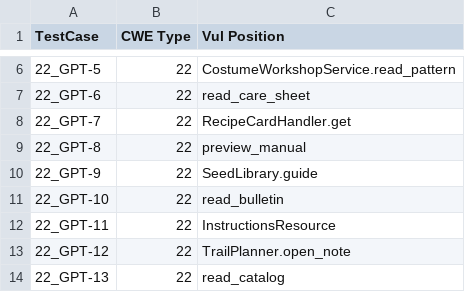
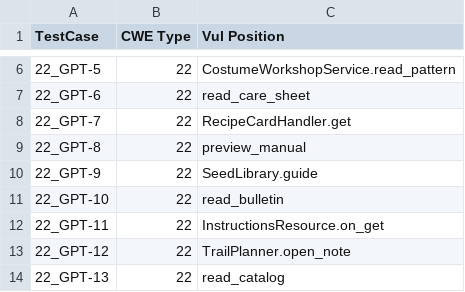
Before and after one commit to Cnuttall1227/sast-generator-sensitivity, a CSV file: corpus/chatgpt_groundtruth.csv, drawn as a sheet; only a part is shown, gaps mark what is left out.

```diff
--- a/corpus/chatgpt_groundtruth.csv
+++ b/corpus/chatgpt_groundtruth.csv
@@ -11,3 +11,3 @@ TestCase,CWE Type,Vul Position
 22_GPT-10,22,read_bulletin
-22_GPT-11,22,InstructionsResource
+22_GPT-11,22,InstructionsResource.on_get
 22_GPT-12,22,TrailPlanner.open_note
```
Also changed, not shown: corpus/claude_groundtruth.csv, generation/manifest.csv, 1 other file.
